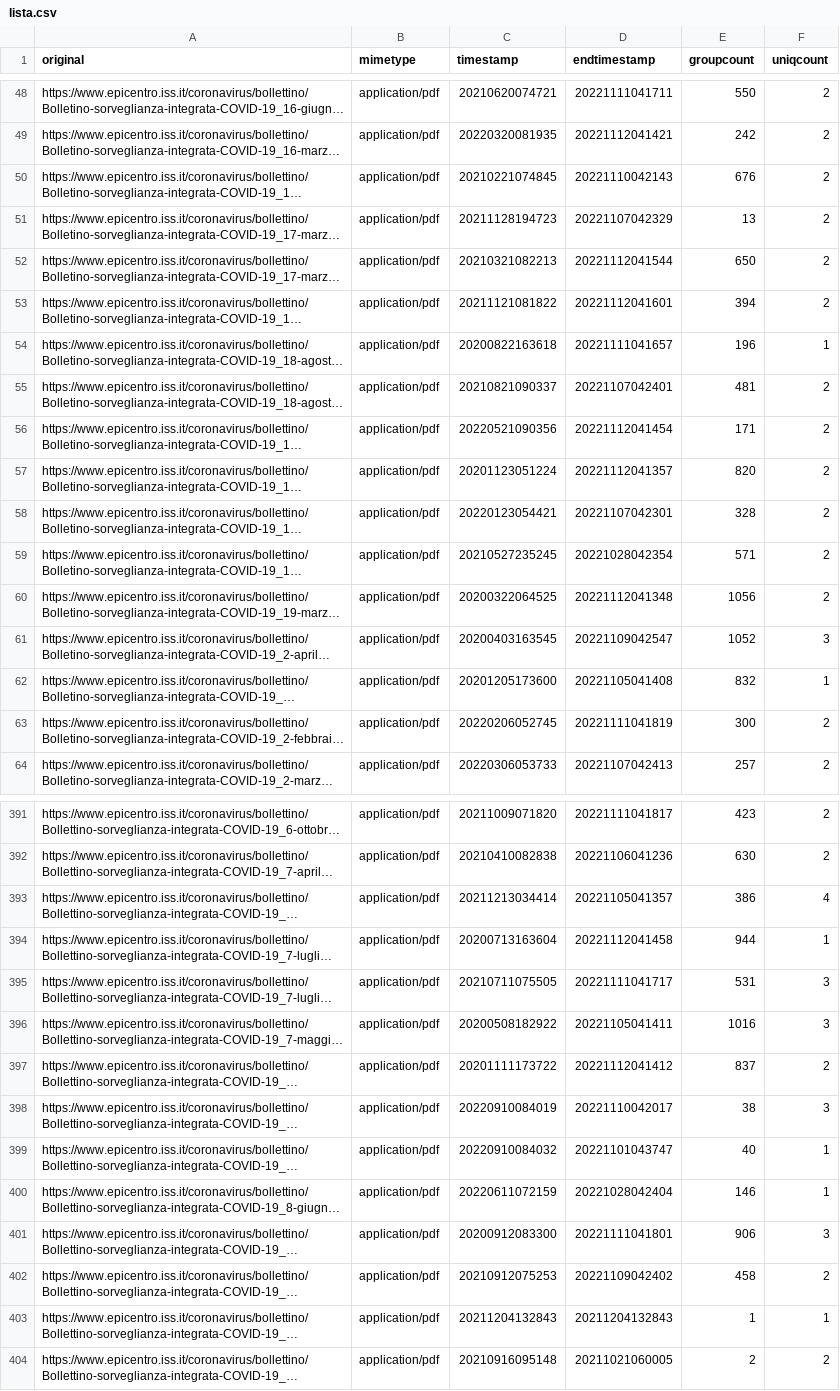
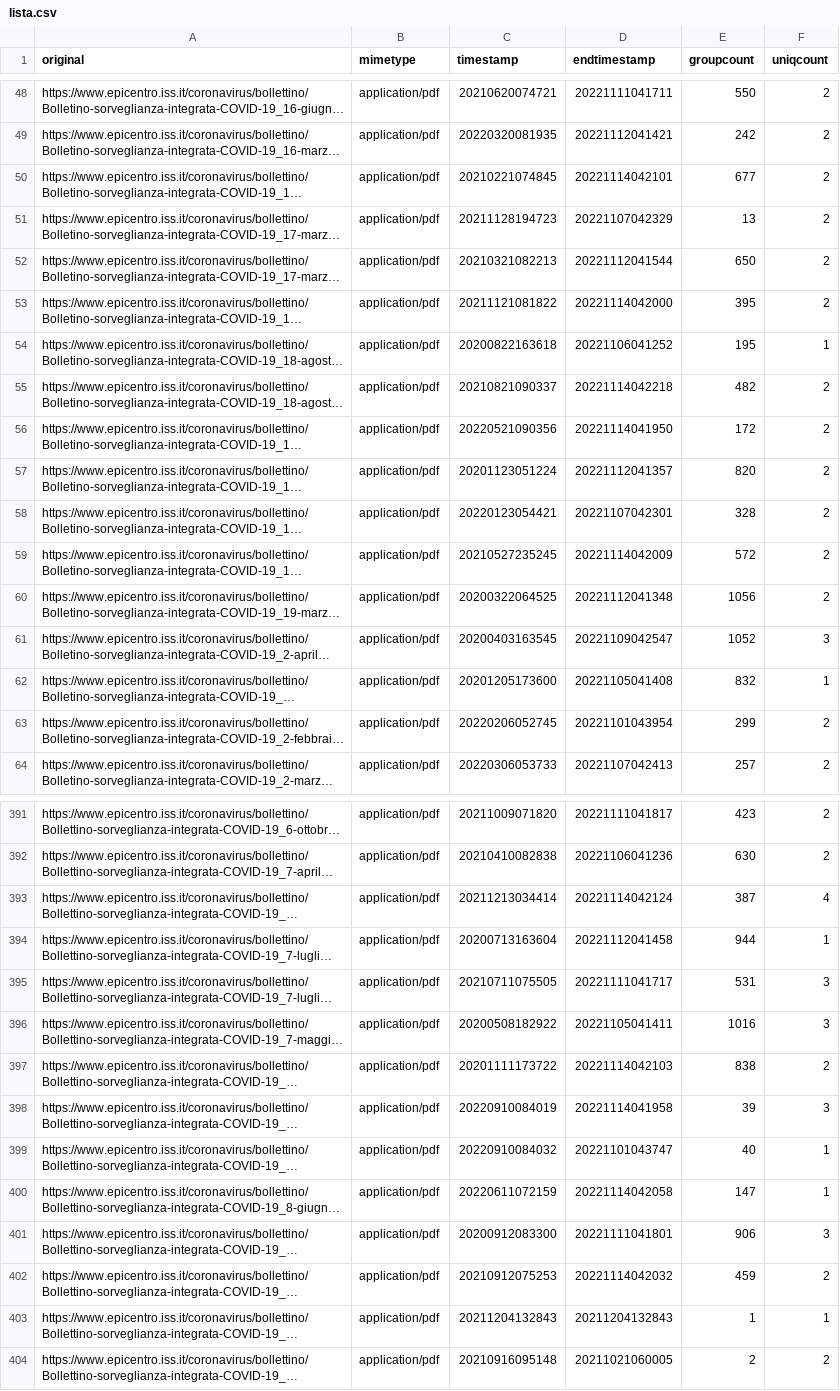
Before and after one commit to pcmasuzzo/datiBeneComuneMonitoraggio, a CSV file: catalogo/sorveglianzaIntegrata/script/processing/lista.csv, drawn as a sheet; only a part is shown, gaps mark what is left out; long unchanged cells end in …; the diff covers the shown part only; the diff names each change by its address in the sheet, - before the commit and + after, or states it on an @@ line.

```diff
--- a/catalogo/sorveglianzaIntegrata/script/processing/lista.csv
+++ b/catalogo/sorveglianzaIntegrata/script/processing/lista.csv
-D50 (endtimestamp): 20221110042143
+D50 (endtimestamp): 20221114042101
-E50 (groupcount): 676
+E50 (groupcount): 677
-D53 (endtimestamp): 20221112041601
+D53 (endtimestamp): 20221114042000
-E53 (groupcount): 394
+E53 (groupcount): 395
-D54 (endtimestamp): 20221111041657
+D54 (endtimestamp): 20221106041252
-E54 (groupcount): 196
+E54 (groupcount): 195
-D55 (endtimestamp): 20221107042401
+D55 (endtimestamp): 20221114042218
-E55 (groupcount): 481
+E55 (groupcount): 482
-D56 (endtimestamp): 20221112041454
+D56 (endtimestamp): 20221114041950
-E56 (groupcount): 171
+E56 (groupcount): 172
-D59 (endtimestamp): 20221028042354
+D59 (endtimestamp): 20221114042009
-E59 (groupcount): 571
+E59 (groupcount): 572
-D63 (endtimestamp): 20221111041819
+D63 (endtimestamp): 20221101043954
-E63 (groupcount): 300
+E63 (groupcount): 299
-D393 (endtimestamp): 20221105041357
+D393 (endtimestamp): 20221114042124
-E393 (groupcount): 386
+E393 (groupcount): 387
-D397 (endtimestamp): 20221112041412
+D397 (endtimestamp): 20221114042103
-E397 (groupcount): 837
+E397 (groupcount): 838
-D398 (endtimestamp): 20221110042017
+D398 (endtimestamp): 20221114041958
-E398 (groupcount): 38
+E398 (groupcount): 39
-D400 (endtimestamp): 20221028042404
+D400 (endtimestamp): 20221114042058
-E400 (groupcount): 146
+E400 (groupcount): 147
-D402 (endtimestamp): 20221109042402
+D402 (endtimestamp): 20221114042032
-E402 (groupcount): 458
+E402 (groupcount): 459
```
Also changed, not shown: 115 edited cells elsewhere in this file.
